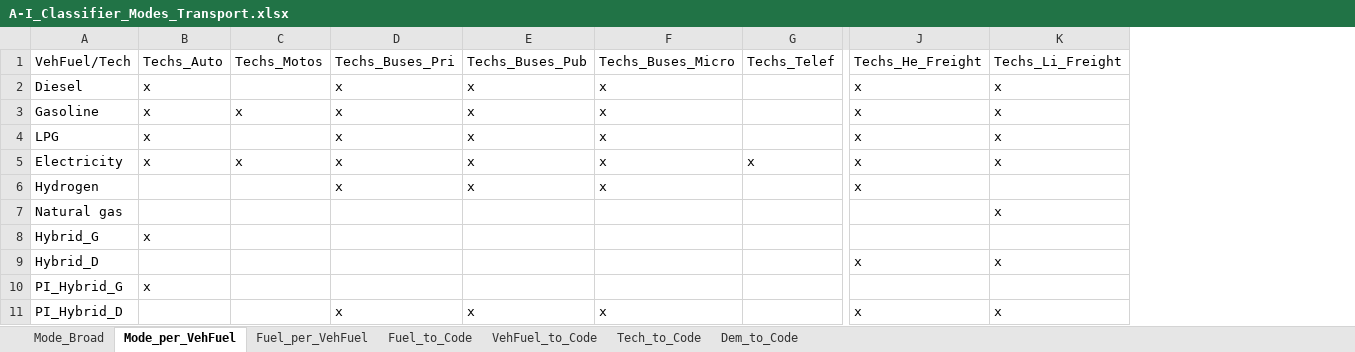
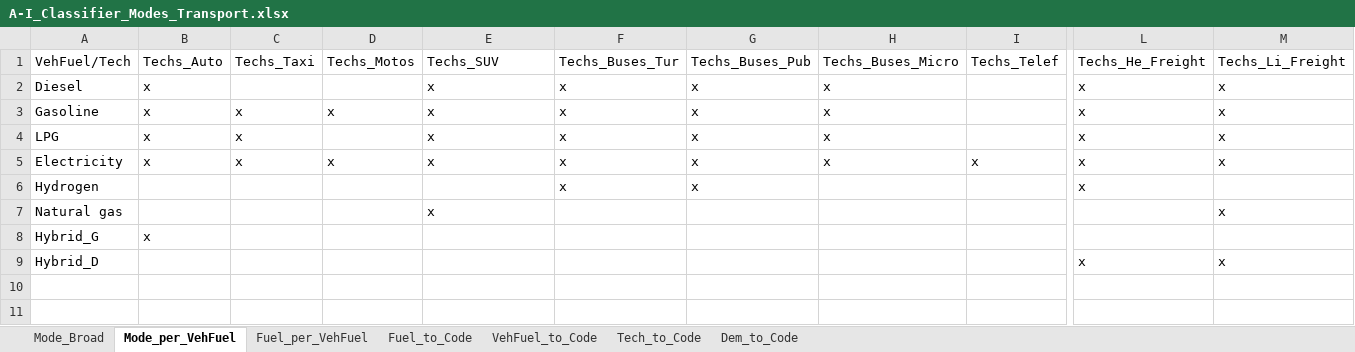
Before and after one commit to luviga/osemosys_momf, an Excel workbook: t3a_experiments/Experiment_1/0_From_Confection/A-I_Classifier_Modes_Transport.xlsx, sheet Mode_per_VehFuel, drawn as a sheet; only a part is shown, gaps mark what is left out; values as stored, in another font and other column widths than the file's, no cell formats; removed rows and columns are numbered as before the commit, all else as after; rows hold the shown columns only; the diff names each change by its address in the sheet, - before the commit and + after, or states it on an @@ line.

```diff
--- a/t3a_experiments/Experiment_1/0_From_Confection/A-I_Classifier_Modes_Transport.xlsx (sheet Mode_per_VehFuel)
+++ b/t3a_experiments/Experiment_1/0_From_Confection/A-I_Classifier_Modes_Transport.xlsx (sheet Mode_per_VehFuel)
+column C (Techs_Taxi), rows 3-5: all x
+column F (Techs_Buses_Tur), rows 2-6: all x
-E1: Techs_Buses_Pri
+E1: Techs_SUV
-E6 (Techs_SUV): x
+E6 (Techs_SUV): (empty)
-H6 (Techs_Buses_Micro): x
+H6 (Techs_Buses_Micro): (empty)
-E7 (Techs_SUV): (empty)
+E7 (Techs_SUV): x
-row 10: PI_Hybrid_G | x
-row 11: PI_Hybrid_D |  |  | x | x | x |  | x | x
```
Also changed, not shown: sheet Tech_to_Code, sheet Mode_Broad, sheet VehFuel_to_Code, sheet Fuel_per_VehFuel, sheet Dem_to_Code, sheet Fuel_to_Code, cell formats, t3a_experiments/Experiment_1/Uncertainty_Tables_RD.xlsx, 46 other files.
